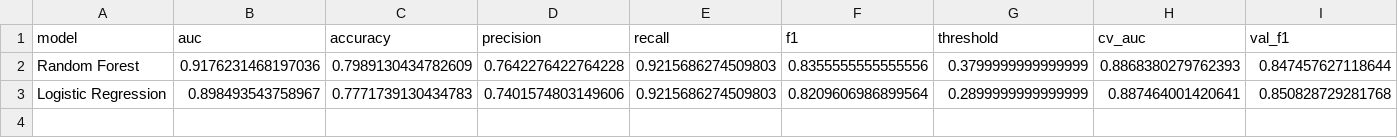
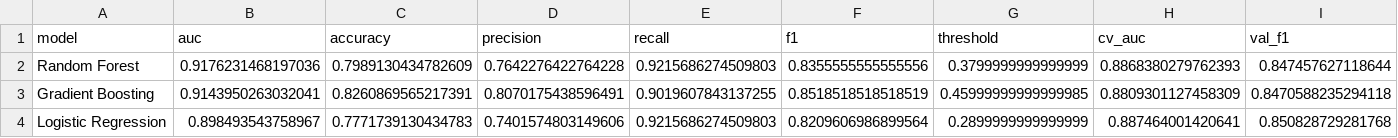
Before and after one commit to AaronHo3/UCI_Heart_Disease_ML, a CSV file: reports/model_comparison.csv, drawn as a sheet; only a part is shown; rows hold the shown columns only; the diff names each change by its address in the sheet, - before the commit and + after, or states it on an @@ line.

Commit message:
Added HistGradientBoosting

```diff
--- a/reports/model_comparison.csv
+++ b/reports/model_comparison.csv
+row 3: Gradient Boosting | 0.9143950263032041 | 0.8260869565217391 | 0.8070175438596491 | 0.9019607843137255 | 0.8518518518518519 | 0.45999999999999985 | 0.8809301127458309 | 0.8470588235294118
```
Also changed, not shown: 5 other files.
